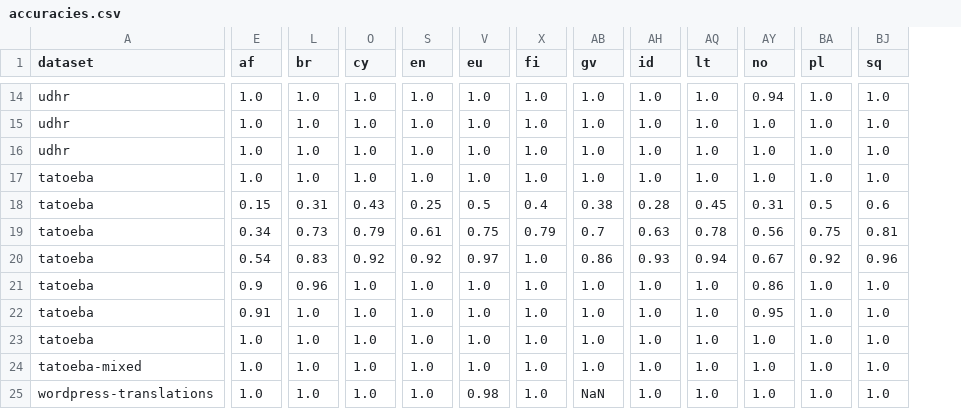
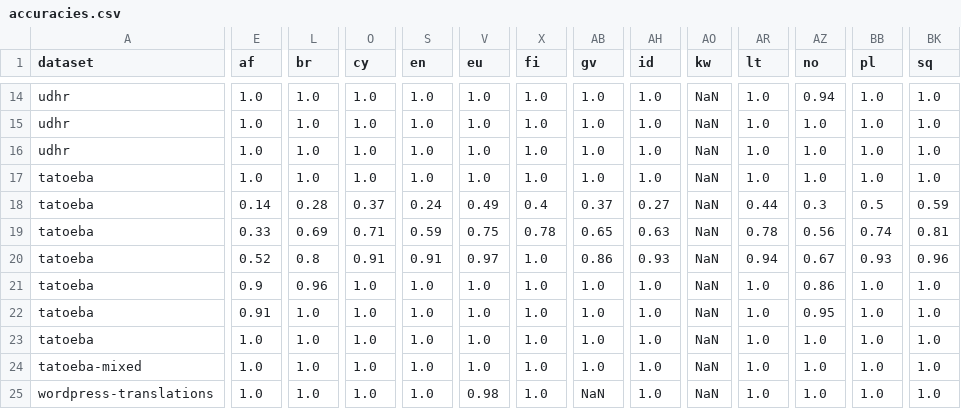
Before and after one commit to azagniotov/language-detection, a CSV file: src/accuracyTest/resources/accuracies.csv, drawn as a sheet; only a part is shown, gaps mark what is left out; addresses are those after the commit; the diff covers the shown part only; the diff names each change by its address in the sheet, - before the commit and + after, or states it on an @@ line.

```diff
--- a/src/accuracyTest/resources/accuracies.csv
+++ b/src/accuracyTest/resources/accuracies.csv
+column AO (kw), rows 14-25: all NaN
-E18 (af): 0.15
+E18 (af): 0.14
-L18 (br): 0.31
+L18 (br): 0.28
-O18 (cy): 0.43
+O18 (cy): 0.37
-S18 (en): 0.25
+S18 (en): 0.24
-V18 (eu): 0.5
+V18 (eu): 0.49
-AB18 (gv): 0.38
+AB18 (gv): 0.37
-AH18 (id): 0.28
+AH18 (id): 0.27
-AR18 (lt): 0.45
+AR18 (lt): 0.44
-AZ18 (no): 0.31
+AZ18 (no): 0.3
-BK18 (sq): 0.6
+BK18 (sq): 0.59
-E19 (af): 0.34
+E19 (af): 0.33
-L19 (br): 0.73
+L19 (br): 0.69
-O19 (cy): 0.79
+O19 (cy): 0.71
-S19 (en): 0.61
+S19 (en): 0.59
-X19 (fi): 0.79
+X19 (fi): 0.78
-AB19 (gv): 0.7
+AB19 (gv): 0.65
-BB19 (pl): 0.75
+BB19 (pl): 0.74
-E20 (af): 0.54
+E20 (af): 0.52
-L20 (br): 0.83
+L20 (br): 0.8
-O20 (cy): 0.92
+O20 (cy): 0.91
-S20 (en): 0.92
+S20 (en): 0.91
-BB20 (pl): 0.92
+BB20 (pl): 0.93
```
Also changed, not shown: 79 edited cells elsewhere in this file, src/accuracyTest/resources/accuracies-single-words.csv, 7 other files.
